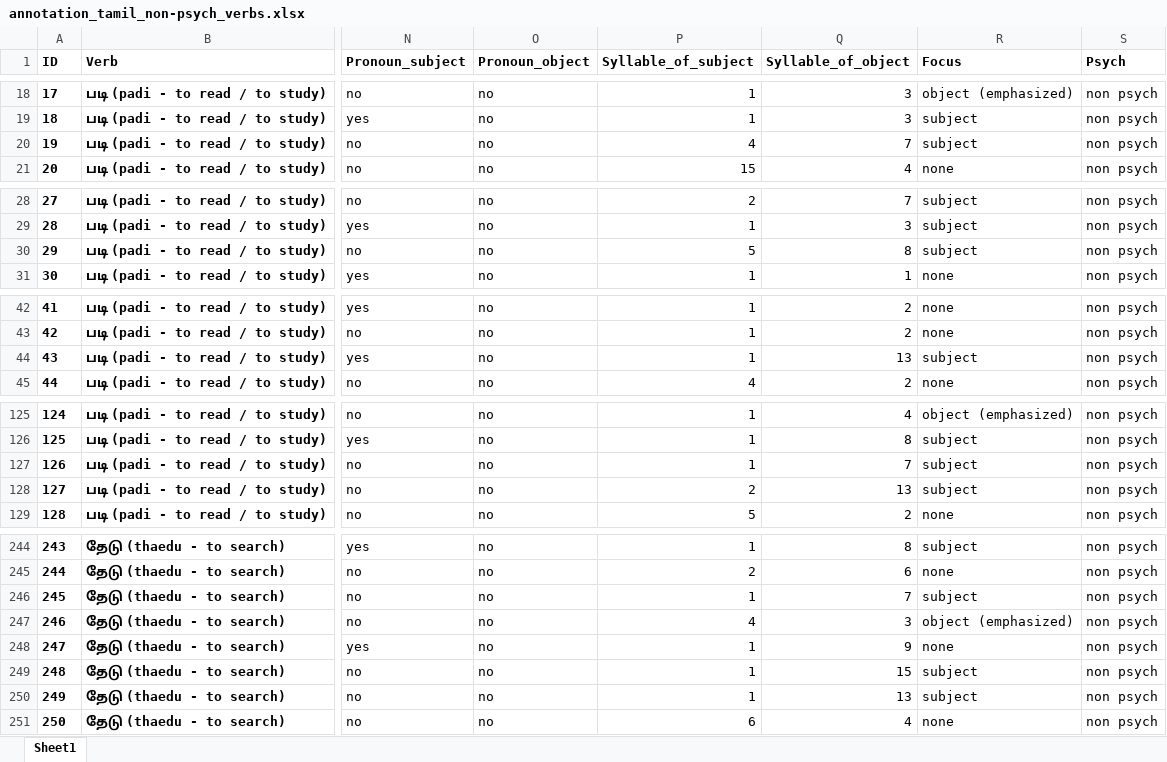
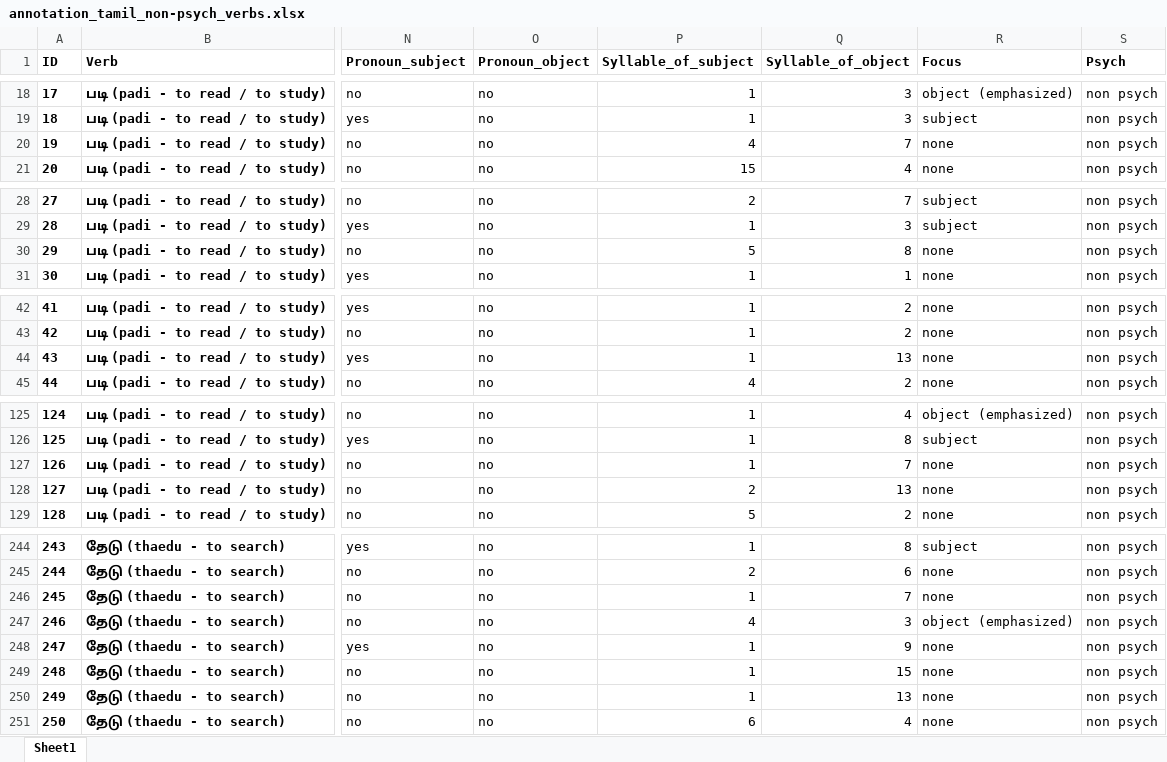
Before and after one commit to velsadhana/RP2---Word-order-with-psych-verbs-in-Tamil-language, an Excel workbook: annotation_tamil_non-psych_verbs.xlsx, sheet Sheet1, drawn as a sheet; only a part is shown, gaps mark what is left out; values as stored, in another font and other column widths than the file's, no borders; the diff covers the shown part only; the diff names each change by its address in the sheet, - before the commit and + after, or states it on an @@ line.

```diff
--- a/annotation_tamil_non-psych_verbs.xlsx (sheet Sheet1)
+++ b/annotation_tamil_non-psych_verbs.xlsx (sheet Sheet1)
-R20 (Focus): subject
+R20 (Focus): none
-R30 (Focus): subject
+R30 (Focus): none
-R44 (Focus): subject
+R44 (Focus): none
-R127:R128 (Focus): subject
+R127:R128 (Focus): none
-R246 (Focus): subject
+R246 (Focus): none
-R249:R250 (Focus): subject
+R249:R250 (Focus): none
```
Also changed, not shown: 16 edited cells elsewhere in this sheet, annotation_tamil_psych_verbs.xlsx.
